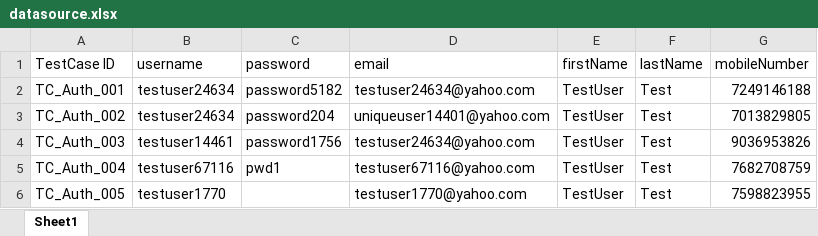
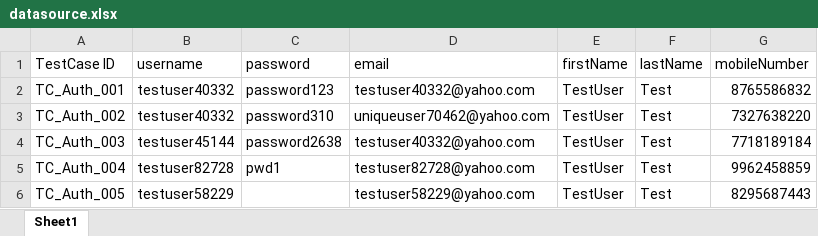
Before and after one commit to ksvijayan06/E2EAPITesting, an Excel workbook: src/main/resources/datasource.xlsx, sheet Sheet1, drawn as a sheet; values as stored, in another font and other column widths than the file's, no borders; the diff names each change by its address in the sheet, - before the commit and + after, or states it on an @@ line.

Commit message:
update data source excel

```diff
--- a/src/main/resources/datasource.xlsx (sheet Sheet1)
+++ b/src/main/resources/datasource.xlsx (sheet Sheet1)
-B2:B3 (username): testuser24634
+B2:B3 (username): testuser40332
-C2 (password): password5182
+C2 (password): password123
-D2 (email): testuser24634@yahoo.com
+D2 (email): testuser40332@yahoo.com
-G2 (mobileNumber): 7249146188
+G2 (mobileNumber): 8765586832
-C3 (password): password204
+C3 (password): password310
-D3 (email): uniqueuser14401@yahoo.com
+D3 (email): uniqueuser70462@yahoo.com
-G3 (mobileNumber): 7013829805
+G3 (mobileNumber): 7327638220
-B4 (username): testuser14461
+B4 (username): testuser45144
-C4 (password): password1756
+C4 (password): password2638
-D4 (email): testuser24634@yahoo.com
+D4 (email): testuser40332@yahoo.com
-G4 (mobileNumber): 9036953826
+G4 (mobileNumber): 7718189184
-B5 (username): testuser67116
+B5 (username): testuser82728
-D5 (email): testuser67116@yahoo.com
+D5 (email): testuser82728@yahoo.com
-G5 (mobileNumber): 7682708759
+G5 (mobileNumber): 9962458859
-B6 (username): testuser1770
+B6 (username): testuser58229
-D6 (email): testuser1770@yahoo.com
+D6 (email): testuser58229@yahoo.com
-G6 (mobileNumber): 7598823955
+G6 (mobileNumber): 8295687443
```
Also changed, not shown: 1 other file.
